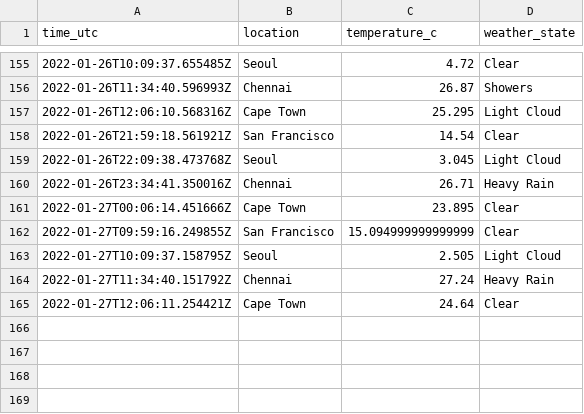
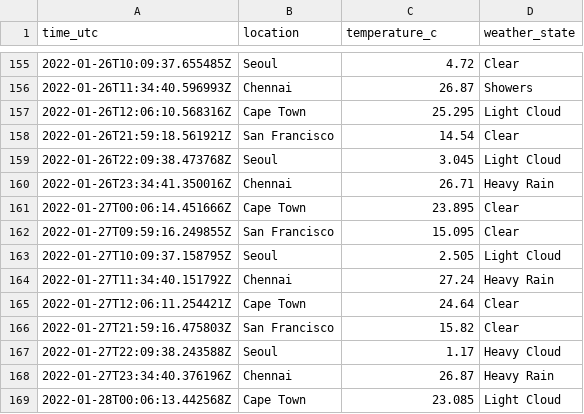
Before and after one commit to n-venkatesan/medium-articles, a CSV file: articles/github-actions/weather_locations.csv, drawn as a sheet; only a part is shown, gaps mark what is left out.

```diff
--- a/articles/github-actions/weather_locations.csv
+++ b/articles/github-actions/weather_locations.csv
@@ -161,3 +161,3 @@ time_utc,location,temperature_c,weather_state
 2022-01-27T00:06:14.451666Z,Cape Town,23.895,Clear
-2022-01-27T09:59:16.249855Z,San Francisco,15.094999999999999,Clear
+2022-01-27T09:59:16.249855Z,San Francisco,15.095,Clear
 2022-01-27T10:09:37.158795Z,Seoul,2.505,Light Cloud
@@ -165 +165,5 @@ time_utc,location,temperature_c,weather_state
 2022-01-27T12:06:11.254421Z,Cape Town,24.64,Clear
+2022-01-27T21:59:16.475803Z,San Francisco,15.82,Clear
+2022-01-27T22:09:38.243588Z,Seoul,1.17,Heavy Cloud
+2022-01-27T23:34:40.376196Z,Chennai,26.87,Heavy Rain
+2022-01-28T00:06:13.442568Z,Cape Town,23.085,Light Cloud
```
Also changed, not shown: 1 other file.
